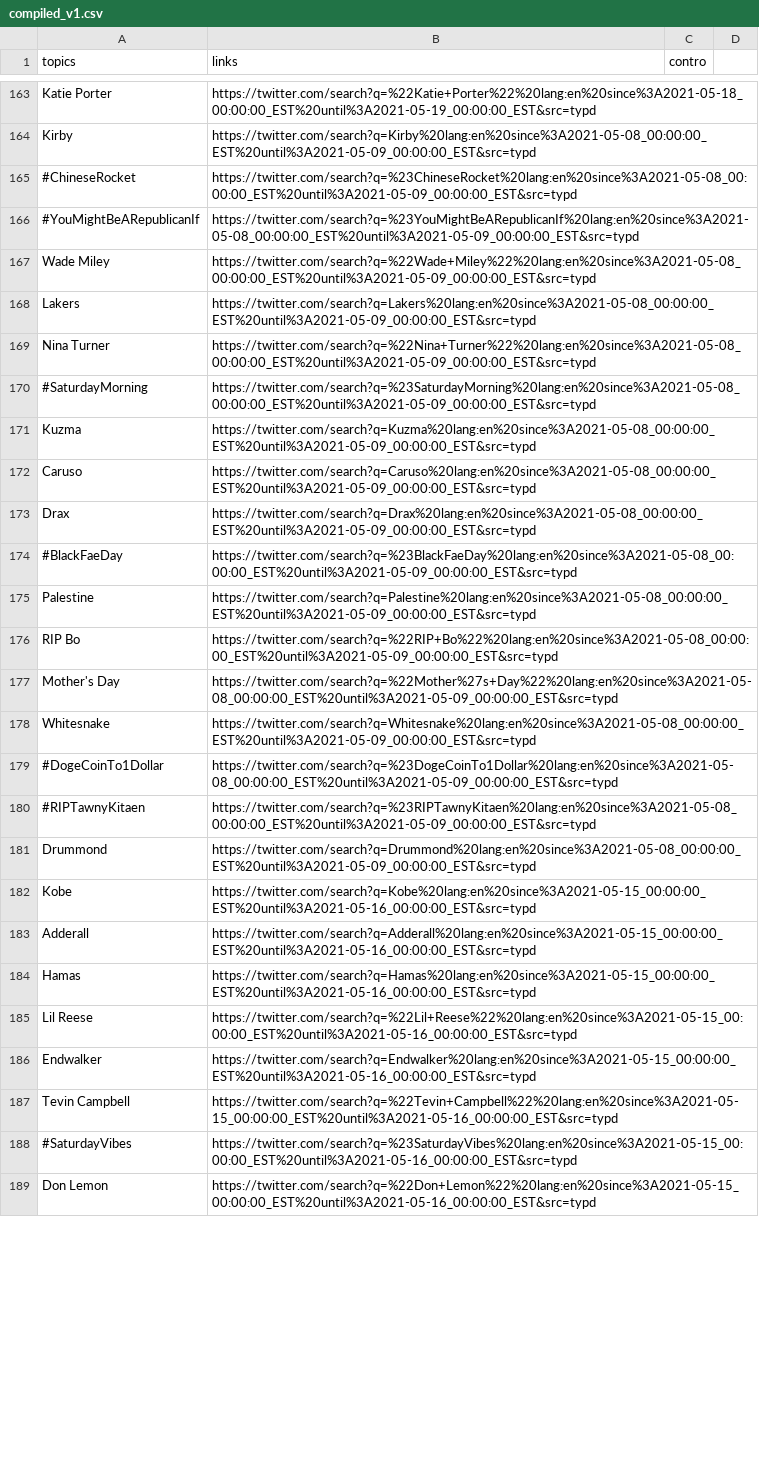
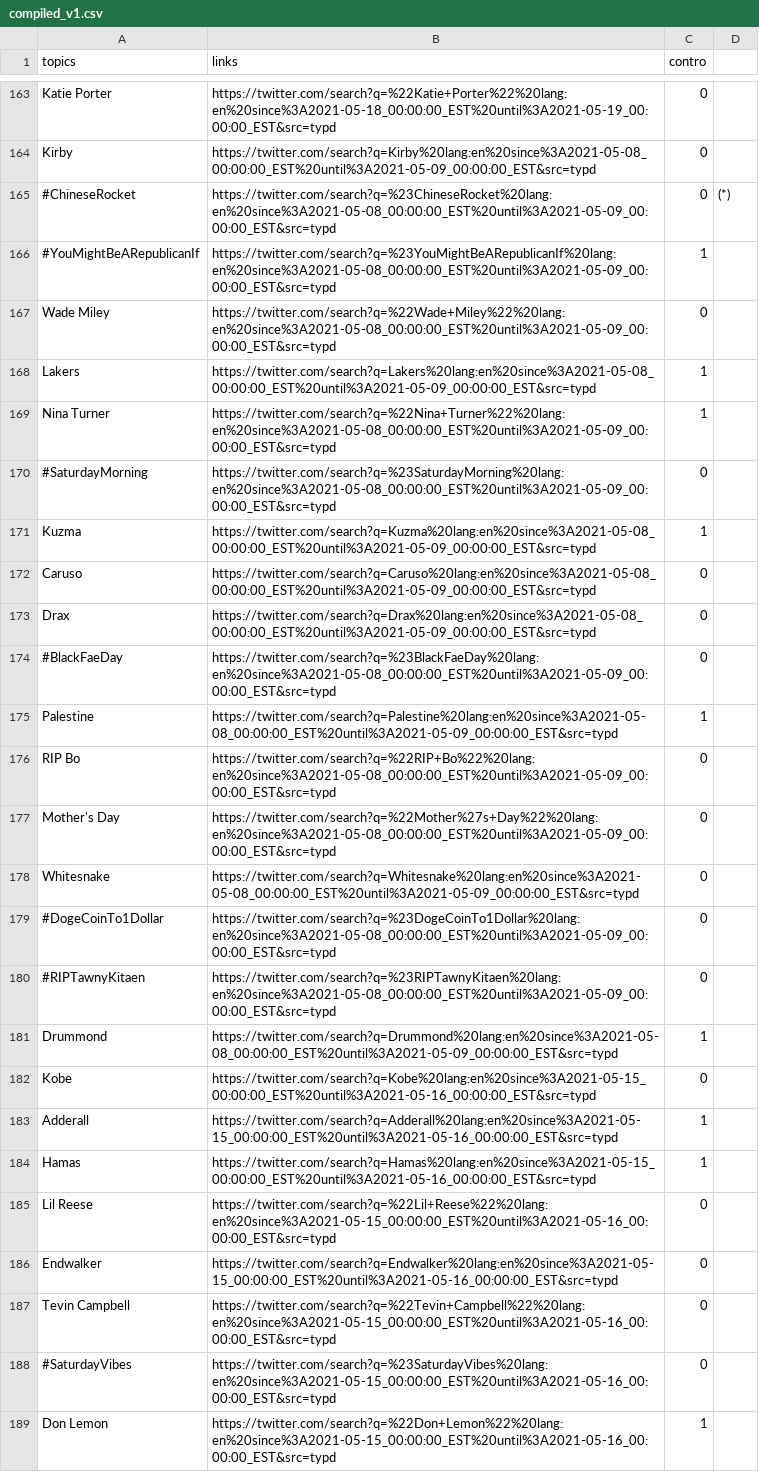
Before and after one commit to sumba101/ControversyDetection, a CSV file: topicsScraping/compiled_v1.csv, drawn as a sheet; only a part is shown, gaps mark what is left out; the diff covers the shown part only; the diff names each change by its address in the sheet, - before the commit and + after, or states it on an @@ line.

```diff
--- a/topicsScraping/compiled_v1.csv
+++ b/topicsScraping/compiled_v1.csv
-C163:C165 (contro): (empty)
+C163:C165 (contro): 0
-D165: (empty)
+D165: (*)
-C166 (contro): (empty)
+C166 (contro): 1
-C167 (contro): (empty)
+C167 (contro): 0
-C168:C169 (contro): (empty)
+C168:C169 (contro): 1
-C170 (contro): (empty)
+C170 (contro): 0
-C171 (contro): (empty)
+C171 (contro): 1
-C172:C174 (contro): (empty)
+C172:C174 (contro): 0
-C175 (contro): (empty)
+C175 (contro): 1
-C176:C180 (contro): (empty)
+C176:C180 (contro): 0
-C181 (contro): (empty)
+C181 (contro): 1
-C182 (contro): (empty)
+C182 (contro): 0
-C183:C184 (contro): (empty)
+C183:C184 (contro): 1
-C185:C188 (contro): (empty)
+C185:C188 (contro): 0
-C189 (contro): (empty)
+C189 (contro): 1
```
Also changed, not shown: 116 edited cells elsewhere in this file.
